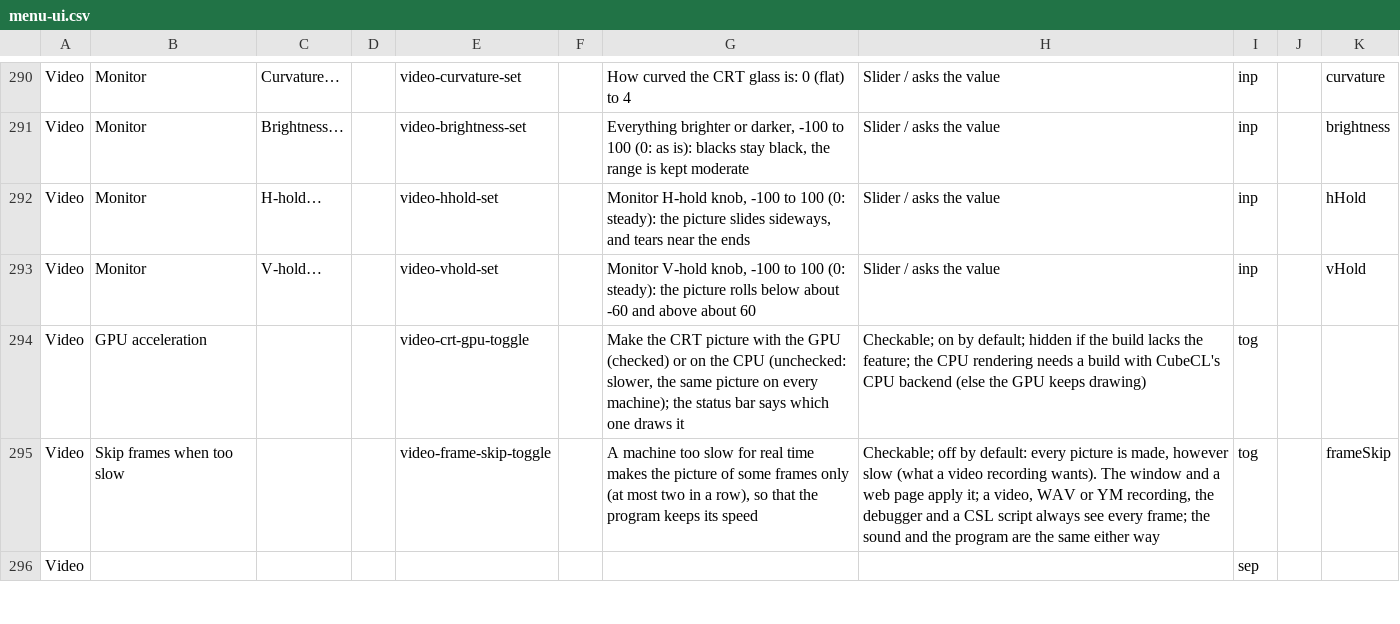
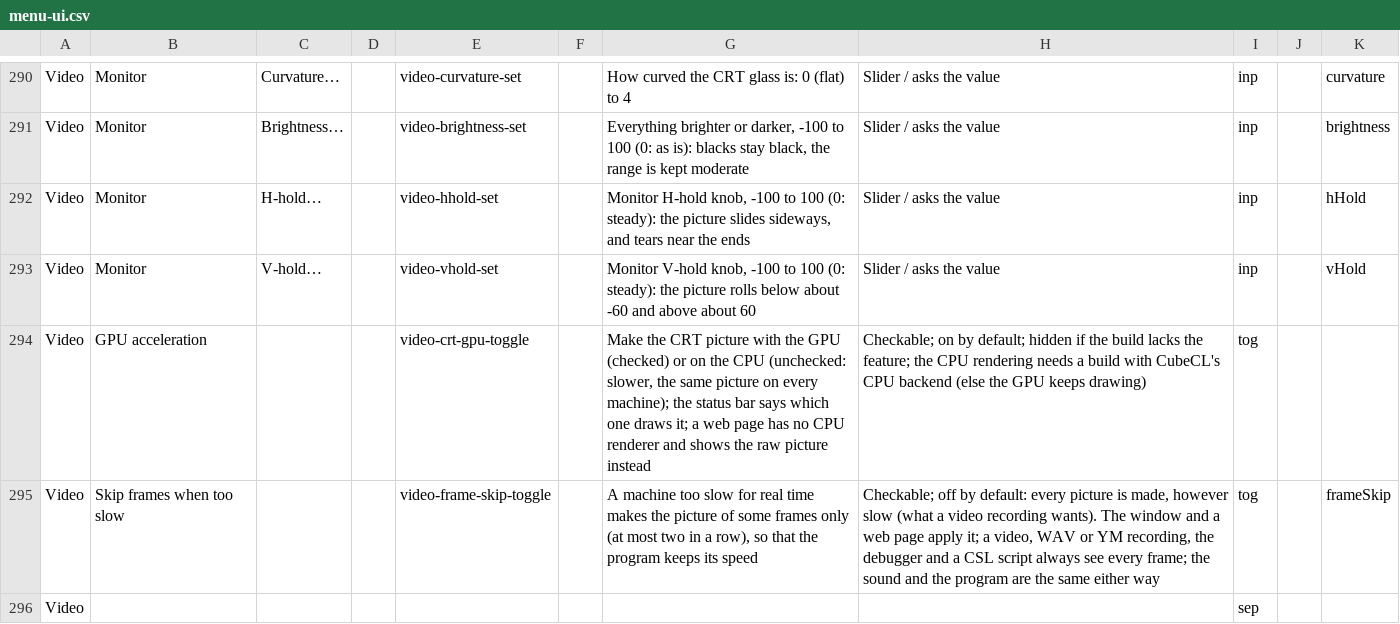
Before and after one commit to rgiot/bemu, a CSV file: doc/menu-ui.csv, drawn as a sheet; only a part is shown, gaps mark what is left out.

```diff
--- a/doc/menu-ui.csv
+++ b/doc/menu-ui.csv
@@ -293,3 +293,3 @@ Video,Monitor,H-hold…,,video-hhold-set,,"Monitor H-hold knob, -100 to 100 (0:
 Video,Monitor,V-hold…,,video-vhold-set,,"Monitor V-hold knob, -100 to 100 (0: steady): the picture rolls below about -60 and above about 60",Slider / asks the value,inp,,vHold
-Video,GPU acceleration,,,video-crt-gpu-toggle,,"Make the CRT picture with the GPU (checked) or on the CPU (unchecked: slower, the same picture on every machine); the status bar says which one draws it",Checkable; on by default; hidden if the build lacks the feature; the CPU rendering needs a build with CubeCL's CPU backend (else the GPU keeps drawing),tog,,
+Video,GPU acceleration,,,video-crt-gpu-toggle,,"Make the CRT picture with the GPU (checked) or on the CPU (unchecked: slower, the same picture on every machine); the status bar says which one draws it; a web page has no CPU renderer and shows the raw picture instead",Checkable; on by default; hidden if the build lacks the feature; the CPU rendering needs a build with CubeCL's CPU backend (else the GPU keeps drawing),tog,,
 Video,Skip frames when too slow,,,video-frame-skip-toggle,,"A machine too slow for real time makes the picture of some frames only (at most two in a row), so that the program keeps its speed","Checkable; off by default: every picture is made, however slow (what a video recording wants). The window and a web page apply it; a video, WAV or YM recording, the debugger and a CSL script always see every frame; the sound and the program are the same either way",tog,,frameSkip
```
Also changed, not shown: 4 other files.
